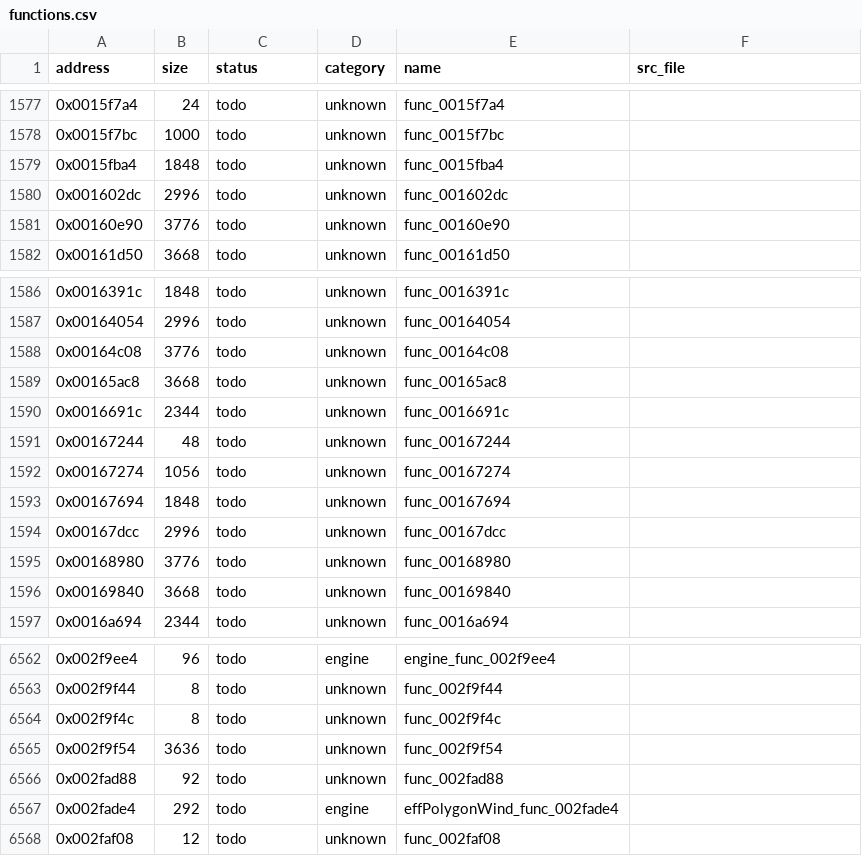
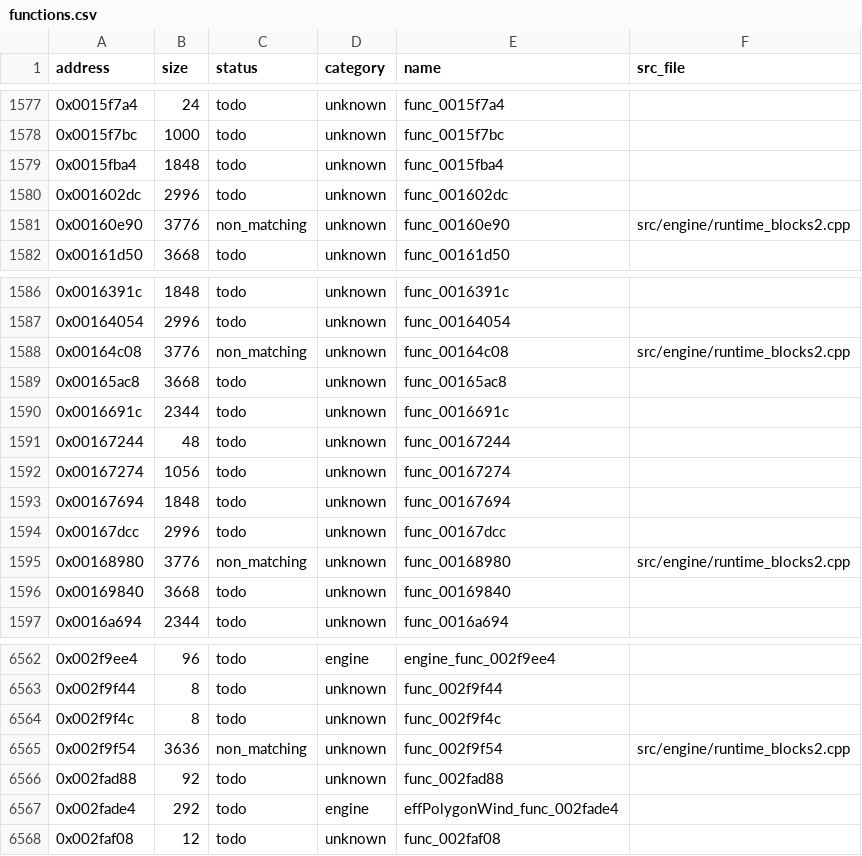
Before and after one commit to Guchdog/SMT4-decomp, a CSV file: config/functions.csv, drawn as a sheet; only a part is shown, gaps mark what is left out.

Commit message:
feat(engine): decompile four runtime blocks B (+14,964 B, 23.0% milestone reached at 23.0135%)

```diff
--- a/config/functions.csv
+++ b/config/functions.csv
@@ -1580,3 +1580,3 @@ address,size,status,category,name,src_file
 0x001602dc,2996,todo,unknown,func_001602dc,
-0x00160e90,3776,todo,unknown,func_00160e90,
+0x00160e90,3776,non_matching,unknown,func_00160e90,src/engine/runtime_blocks2.cpp
 0x00161d50,3668,todo,unknown,func_00161d50,
@@ -1587,3 +1587,3 @@ address,size,status,category,name,src_file
 0x00164054,2996,todo,unknown,func_00164054,
-0x00164c08,3776,todo,unknown,func_00164c08,
+0x00164c08,3776,non_matching,unknown,func_00164c08,src/engine/runtime_blocks2.cpp
 0x00165ac8,3668,todo,unknown,func_00165ac8,
@@ -1594,3 +1594,3 @@ address,size,status,category,name,src_file
 0x00167dcc,2996,todo,unknown,func_00167dcc,
-0x00168980,3776,todo,unknown,func_00168980,
+0x00168980,3776,non_matching,unknown,func_00168980,src/engine/runtime_blocks2.cpp
 0x00169840,3668,todo,unknown,func_00169840,
@@ -6564,3 +6564,3 @@ address,size,status,category,name,src_file
 0x002f9f4c,8,todo,unknown,func_002f9f4c,
-0x002f9f54,3636,todo,unknown,func_002f9f54,
+0x002f9f54,3636,non_matching,unknown,func_002f9f54,src/engine/runtime_blocks2.cpp
 0x002fad88,92,todo,unknown,func_002fad88,
```
Also changed, not shown: 5 other files.
